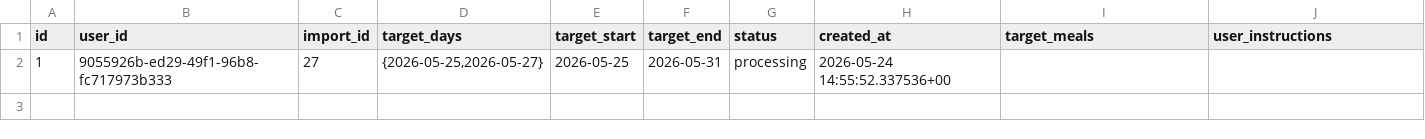
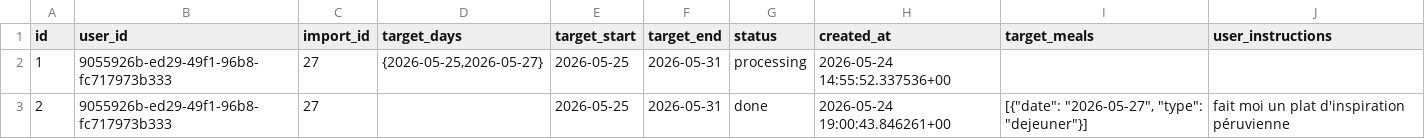
Before and after one commit to MiyasaKi09/garde-manger-app, a CSV file: supabase/exports/latest/csv/plan_regen_requests.csv, drawn as a sheet.

```diff
--- a/supabase/exports/latest/csv/plan_regen_requests.csv
+++ b/supabase/exports/latest/csv/plan_regen_requests.csv
@@ -2 +2,2 @@ id,user_id,import_id,target_days,target_start,target_end,status,created_at,targe
 1,9055926b-ed29-49f1-96b8-fc717973b333,27,"{2026-05-25,2026-05-27}",2026-05-25,2026-05-31,processing,2026-05-24 14:55:52.337536+00,,
+2,9055926b-ed29-49f1-96b8-fc717973b333,27,,2026-05-25,2026-05-31,done,2026-05-24 19:00:43.846261+00,"[{""date"": ""2026-05-27"", ""type"": ""dejeuner""}]",fait moi un plat d'inspiration péruvienne
```
Also changed, not shown: supabase/exports/latest/csv/generated_recipes.csv, supabase/exports/latest/csv/nutrition_plan_meals.csv, 3 other files.
